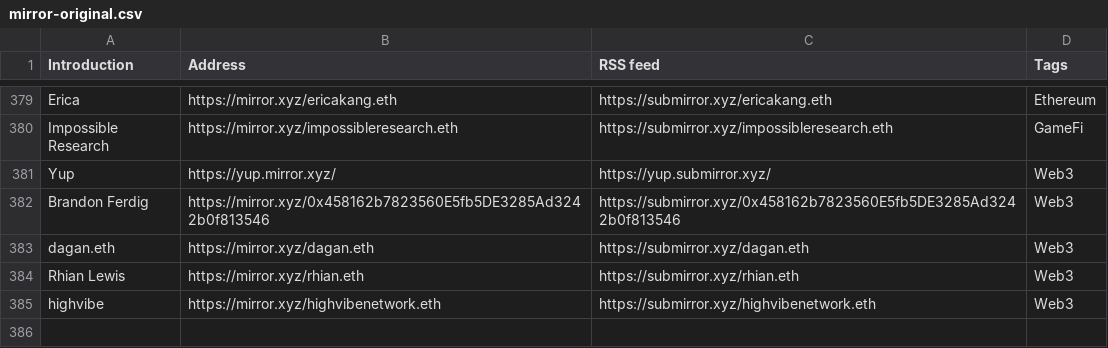
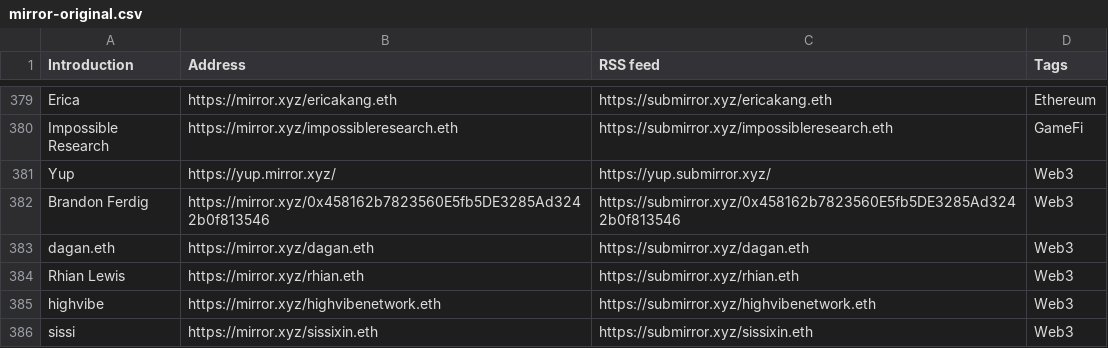
Before and after one commit to dbarobin/awesome-mirror, a CSV file: mirror-original.csv, drawn as a sheet; only a part is shown, gaps mark what is left out.

```diff
--- a/mirror-original.csv
+++ b/mirror-original.csv
@@ -385 +385,2 @@ Rhian Lewis, https://mirror.xyz/rhian.eth, https://submirror.xyz/rhian.eth, Web3
 highvibe, https://mirror.xyz/highvibenetwork.eth, https://submirror.xyz/highvibenetwork.eth, Web3
+sissi, https://mirror.xyz/sissixin.eth, https://submirror.xyz/sissixin.eth, Web3
```
Also changed, not shown: mirror-original-langs.csv.
